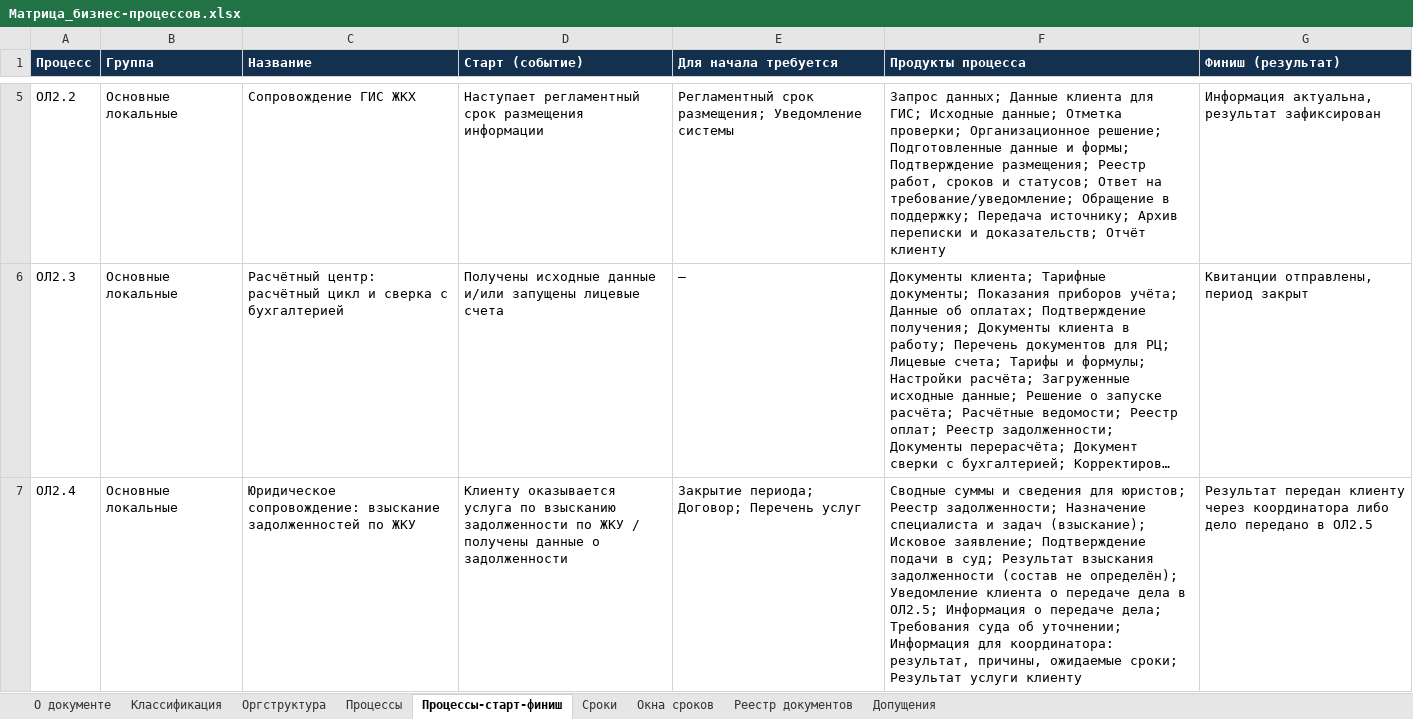
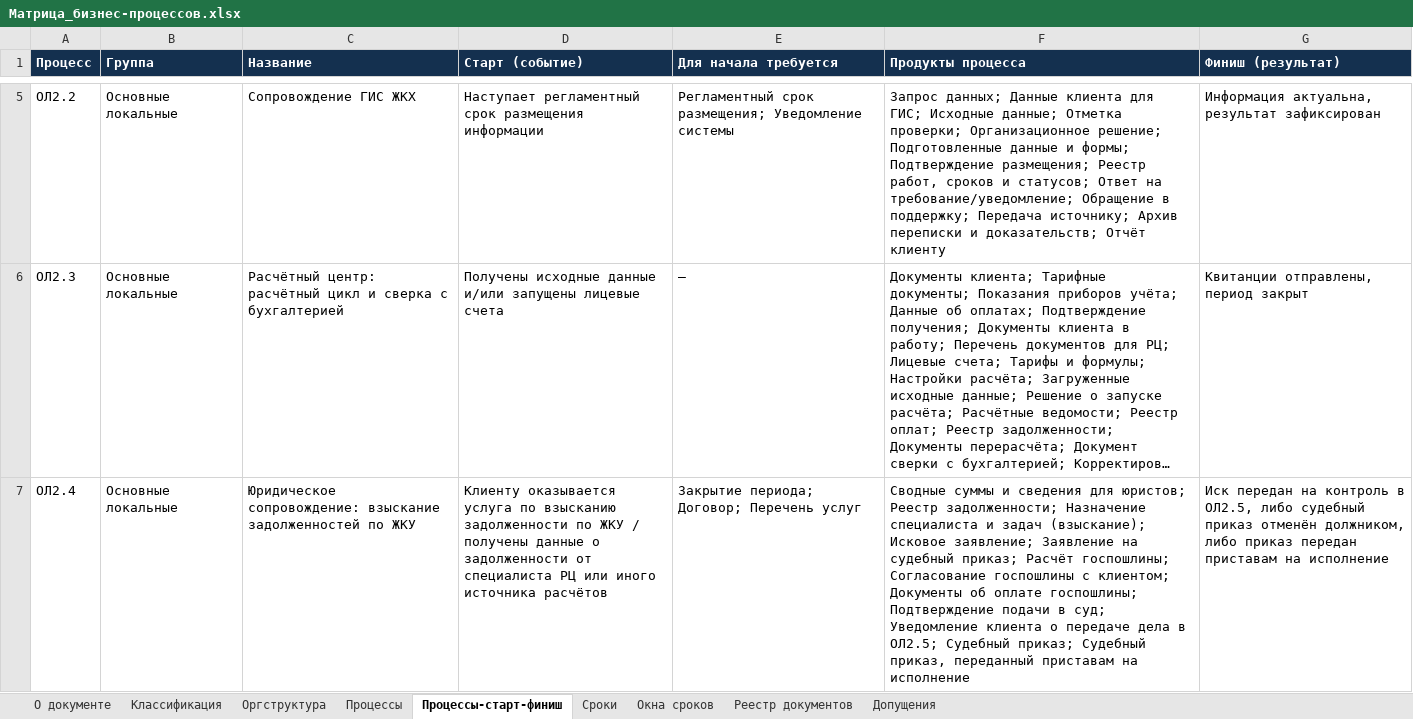
Before and after one commit to sbvxcdeqw1/vcb, an Excel workbook: bpm_docs/Матрица_бизнес-процессов.xlsx, sheet Процессы-старт-финиш, drawn as a sheet; only a part is shown, gaps mark what is left out; long unchanged cells end in …; values as stored, in another font and other column widths than the file's, no borders; the diff covers the shown part only; the diff names each change by its address in the sheet, - before the commit and + after, or states it on an @@ line.

```diff
--- a/bpm_docs/Матрица_бизнес-процессов.xlsx (sheet Процессы-старт-финиш)
+++ b/bpm_docs/Матрица_бизнес-процессов.xlsx (sheet Процессы-старт-финиш)
-D7 (Старт (событие)): …о задолженности
+D7 (Старт (событие)): …о задолженности от специалиста РЦ или иного источника расчётов
-F7 (Продукты процесса): …Исковое заявление; Подтверждение подачи в суд; Результат взыскания задолженности (состав не определён); Уведомление клиента о передаче дела в ОЛ2.5; Информация о передаче дела; Требования суда об уточнении; Информация для координатора: результат, причины, ожидаемые сроки; Результат услуги клиенту
+F7 (Продукты процесса): …Исковое заявление; Заявление на судебный приказ; Расчёт госпошлины; Согласование госпошлины с клиентом; Документы об оплате госпошлины; Подтверждение подачи в суд; Уведомление клиента о передаче дела в ОЛ2.5; Судебный приказ; Судебный приказ, переданный приставам на исполнение
-G7 (Финиш (результат)): Результат передан клиенту через координатора либо дело передано в ОЛ2.5
+G7 (Финиш (результат)): Иск передан на контроль в ОЛ2.5, либо судебный приказ отменён должником, либо приказ передан приставам на исполнение
```
Also changed, not shown: 2 edited cells elsewhere in this sheet, sheet Процессы, sheet Реестр документов, sheet Классификация, sheet Допущения, sheet Оргструктура, 5 other files.
